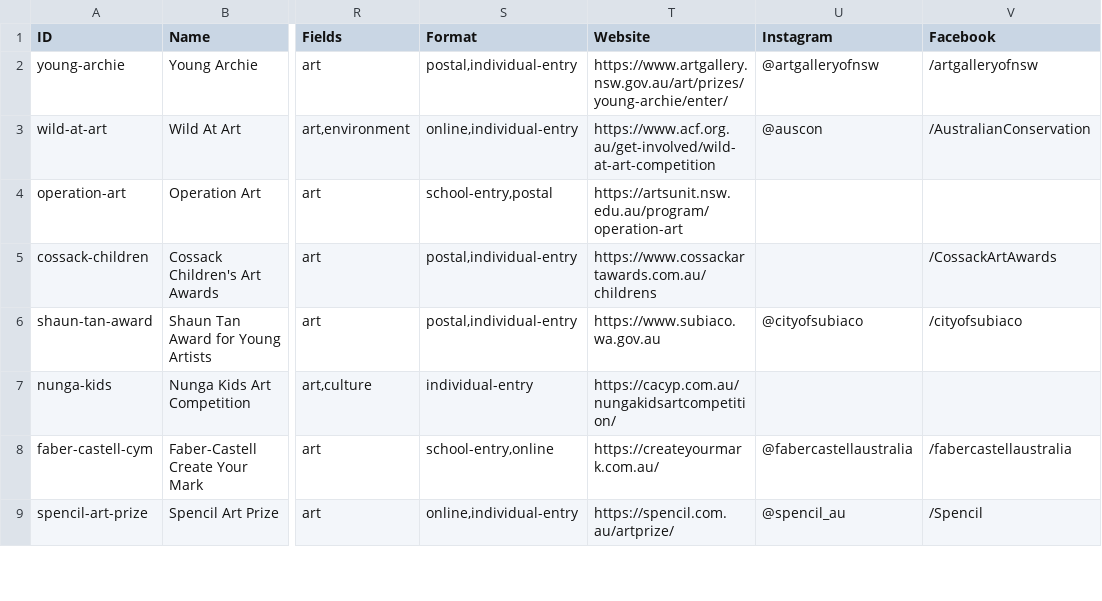
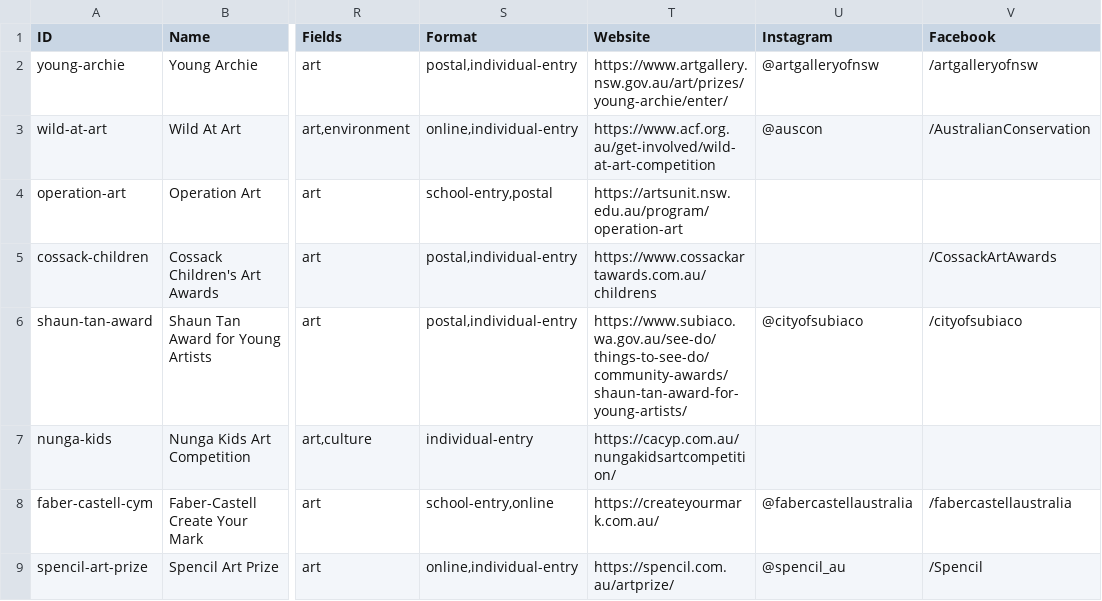
Before and after one commit to theINmag/theinmag-dawn, a CSV file: competitions-database.csv, drawn as a sheet; only a part is shown, gaps mark what is left out; the diff covers the shown part only; the diff names each change by its address in the sheet, - before the commit and + after, or states it on an @@ line.

```diff
--- a/competitions-database.csv
+++ b/competitions-database.csv
-T6 (Website): https://www.subiaco.wa.gov.au
+T6 (Website): https://www.subiaco.wa.gov.au/see-do/things-to-see-do/community-awards/shaun-tan-award-for-young-artists/
```
Also changed, not shown: 2 removed rows and 1 edited cell elsewhere in this file, 4 other files.
